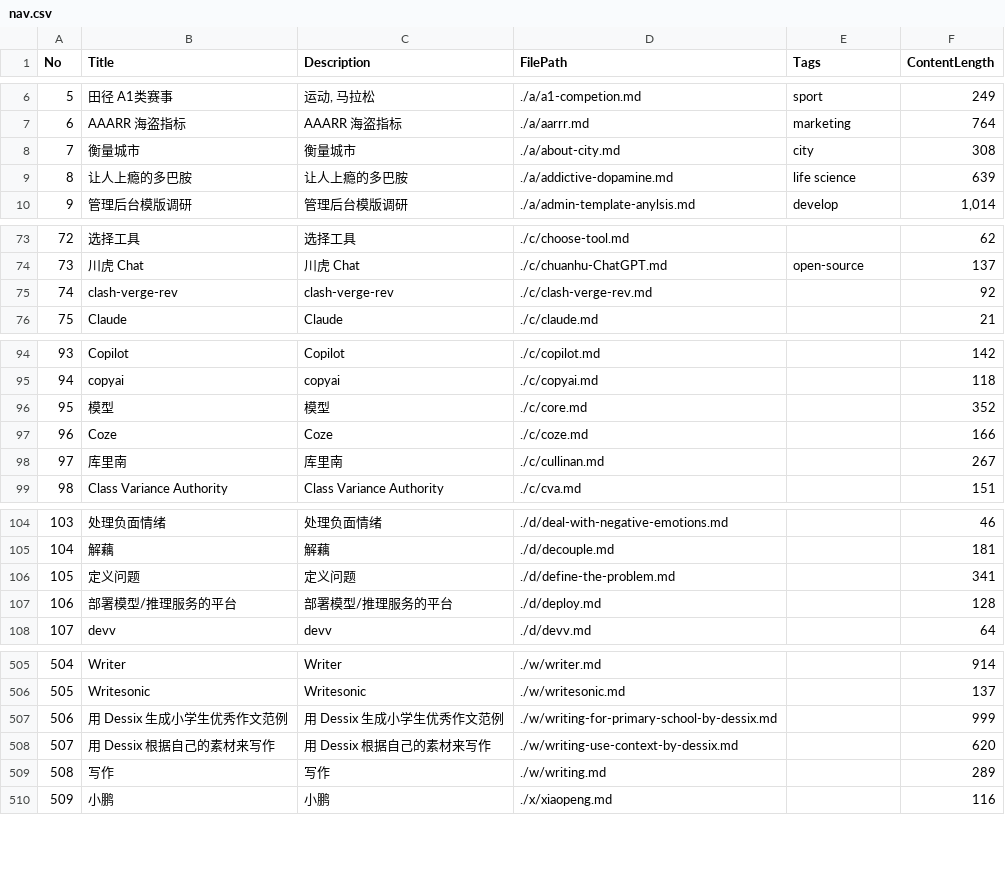
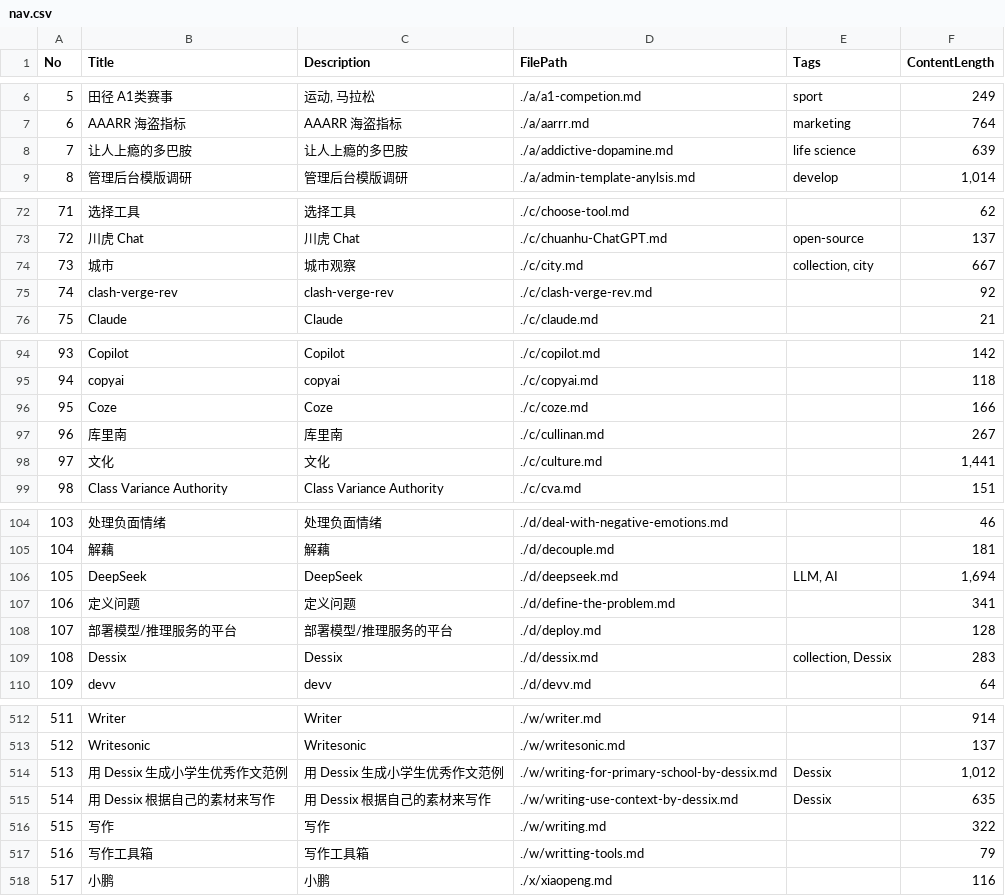
Before and after one commit to iamjoel/dialogue, a CSV file: content/text/nav.csv, drawn as a sheet; only a part is shown, gaps mark what is left out; removed rows and columns are numbered as before the commit, all else as after; the diff covers the shown part only; the diff names each change by its address in the sheet, - before the commit and + after, or states it on an @@ line.

```diff
--- a/content/text/nav.csv
+++ b/content/text/nav.csv
-row 8: 7 | 衡量城市 | 衡量城市 | ./a/about-city.md | city | 308
@@ column A (No) renumbered from row 8 down @@
+row 74: 73 | 城市 | 城市观察 | ./c/city.md | collection, city | 667
-row 96: 95 | 模型 | 模型 | ./c/core.md |  | 352
+row 98: 97 | 文化 | 文化 | ./c/culture.md |  | 1,441
+row 106: 105 | DeepSeek | DeepSeek | ./d/deepseek.md | LLM, AI | 1,694
+row 109: 108 | Dessix | Dessix | ./d/dessix.md | collection, Dessix | 283
-E514:E515 (Tags): (empty)
+E514:E515 (Tags): Dessix
-F514 (ContentLength): 999
+F514 (ContentLength): 1,012
-F515 (ContentLength): 620
+F515 (ContentLength): 635
-F516 (ContentLength): 289
+F516 (ContentLength): 322
+row 517: 516 | 写作工具箱 | 写作工具箱 | ./w/writting-tools.md |  | 79
```
Also changed, not shown: 5 added rows and 9 edited cells elsewhere in this file, 12 other files.
